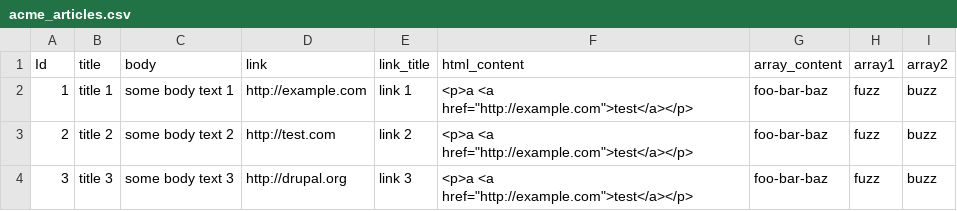
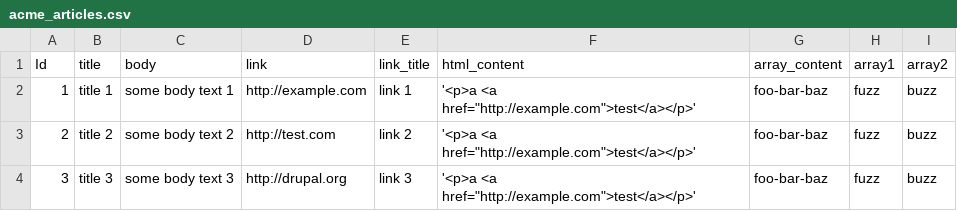
Before and after one commit to jon-edery/migrate_acme, a CSV file: acme_articles.csv, drawn as a sheet.

Commit message:
wrap html field in single quotes

```diff
--- a/acme_articles.csv
+++ b/acme_articles.csv
@@ -1,4 +1,4 @@
 Id,title,body,link,link_title,html_content,array_content,array1,array2
-1,title 1,some body text 1,http://example.com,link 1,<p>a <a href="http://example.com">test</a></p>,foo-bar-baz,fuzz,buzz
-2,title 2,some body text 2,http://test.com,link 2,<p>a <a href="http://example.com">test</a></p>,foo-bar-baz,fuzz,buzz
-3,title 3,some body text 3,http://drupal.org,link 3,<p>a <a href="http://example.com">test</a></p>,foo-bar-baz,fuzz,buzz
+1,title 1,some body text 1,http://example.com,link 1,'<p>a <a href="http://example.com">test</a></p>',foo-bar-baz,fuzz,buzz
+2,title 2,some body text 2,http://test.com,link 2,'<p>a <a href="http://example.com">test</a></p>',foo-bar-baz,fuzz,buzz
+3,title 3,some body text 3,http://drupal.org,link 3,'<p>a <a href="http://example.com">test</a></p>',foo-bar-baz,fuzz,buzz
```
